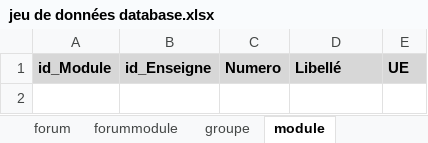
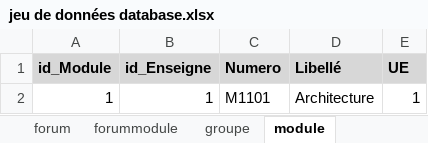
Before and after one commit to ValentinArg/PETUT, an Excel workbook: Database/jeu de données database.xlsx, sheet module, drawn as a sheet; values as stored, in another font and other column widths than the file's, no borders; the diff names each change by its address in the sheet, - before the commit and + after, or states it on an @@ line.

```diff
--- a/Database/jeu de données database.xlsx (sheet module)
+++ b/Database/jeu de données database.xlsx (sheet module)
+row 2: 1 | 1 | M1101 | Architecture | 1
```
Also changed, not shown: sheet forum, sheet semestre, sheet utilisateur, sheet forummodule, sheet sujet, sheet promotion, 3 more sheets.
